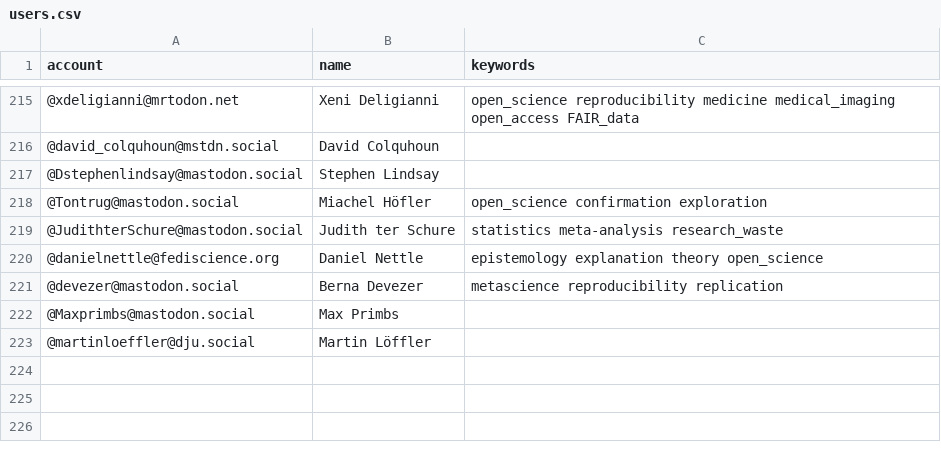
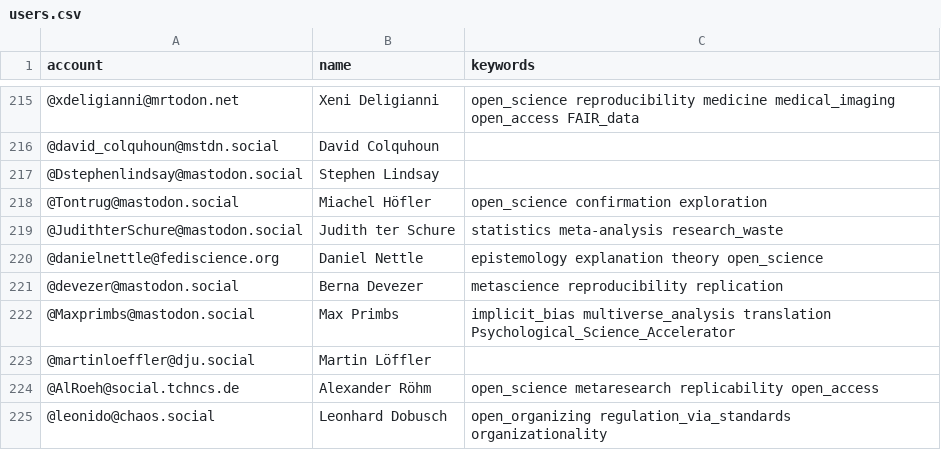
Before and after one commit to smach/Mastodon-OpenScience, a CSV file: resources/users.csv, drawn as a sheet; only a part is shown, gaps mark what is left out.

Commit message:
Update users.csv

```diff
--- a/resources/users.csv
+++ b/resources/users.csv
@@ -221,3 +221,5 @@ account,name,keywords
 @devezer@mastodon.social,Berna Devezer,metascience reproducibility replication
-@Maxprimbs@mastodon.social,Max Primbs,
+@Maxprimbs@mastodon.social,Max Primbs,implicit_bias multiverse_analysis translation Psychological_Science_Accelerator
 @martinloeffler@dju.social,Martin Löffler,
+@AlRoeh@social.tchncs.de, Alexander Röhm, open_science metaresearch replicability open_access
+@leonido@chaos.social,Leonhard Dobusch, open_organizing regulation_via_standards organizationality
```
